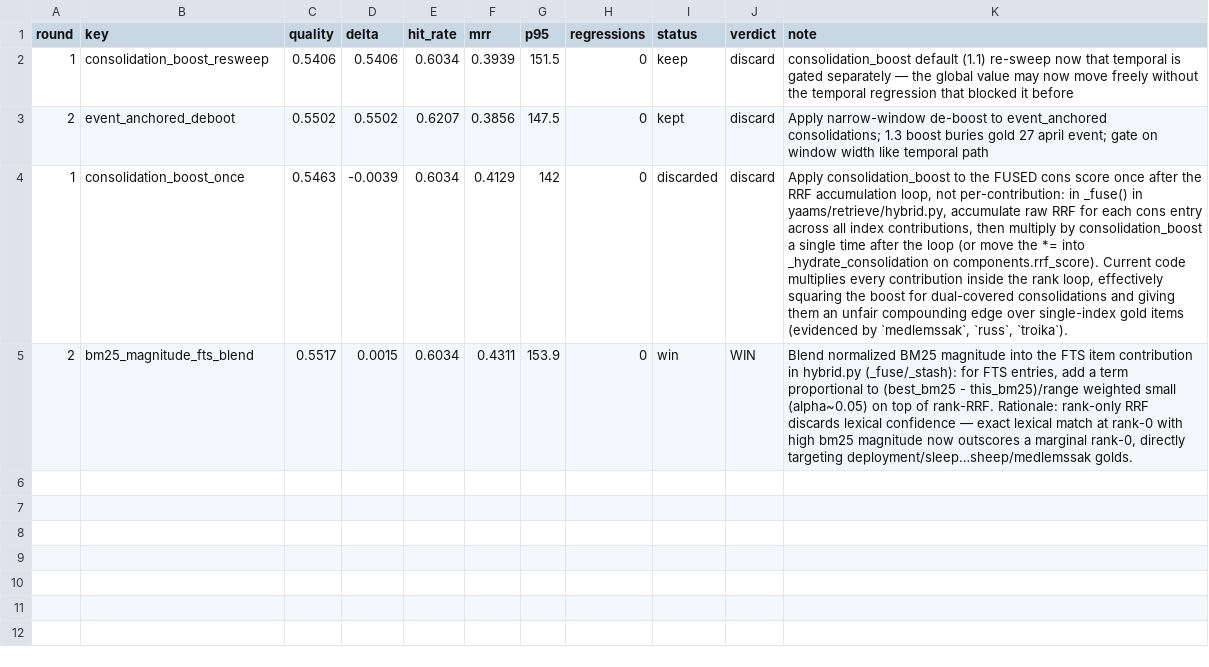
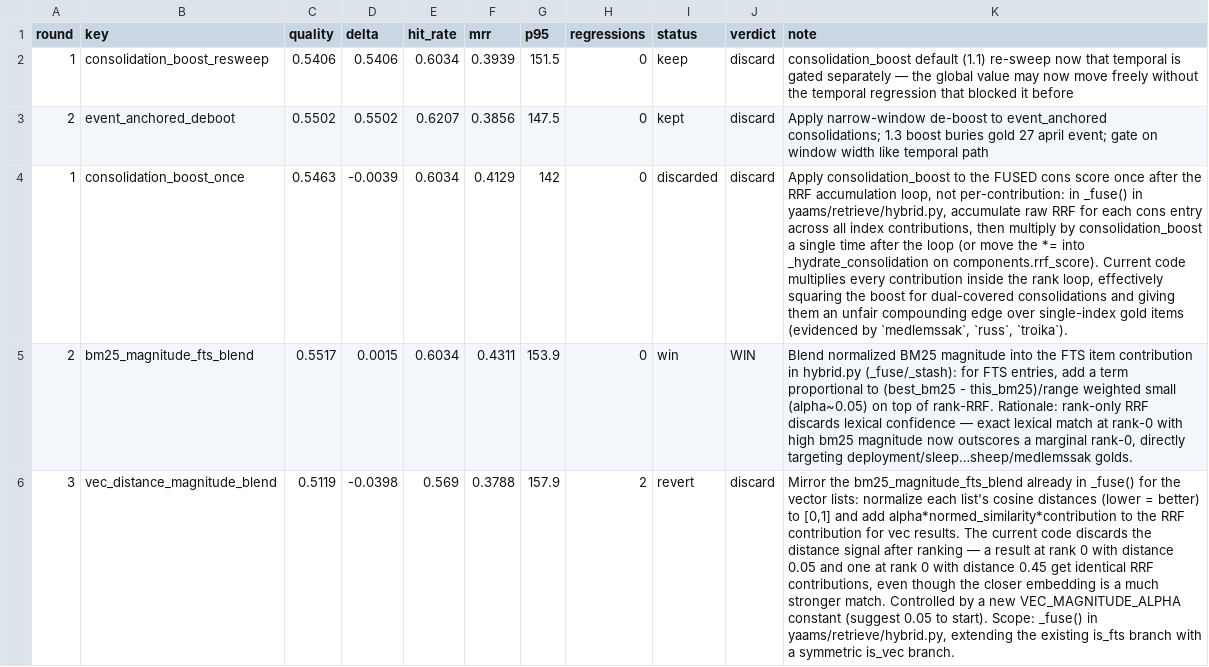
Before and after one commit to damsleth/cognitive-ledger, a TSV file: scripts/autoresearch_campaign.tsv, drawn as a sheet; the diff names each change by its address in the sheet, - before the commit and + after, or states it on an @@ line.

Commit message:
chore(autoresearch): round 3 stats (dry)

```diff
--- a/scripts/autoresearch_campaign.tsv
+++ b/scripts/autoresearch_campaign.tsv
+row 6: 3 | vec_distance_magnitude_blend | 0.5119 | -0.0398 | 0.569 | 0.3788 | 157.9 | 2 | revert | discard | Mirror the bm25_magnitude_fts_blend already in _fuse() for the vector lists: normalize each list's cosine distances (lower = better) to [0,1] and add alpha*normed_similarity*contribution to the RRF contribution for vec results. The current code discards the distance signal after ranking — a result at rank 0 with distance 0.05 and one at rank 0 with distance 0.45 get identical RRF contributions, even though the closer embedding is a much stronger match. Controlled by a new VEC_MAGNITUDE_ALPHA constant (suggest 0.05 to start). Scope: _fuse() in yaams/retrieve/hybrid.py, extending the existing is_fts branch with a symmetric is_vec branch.
```
Also changed, not shown: 1 other file.
